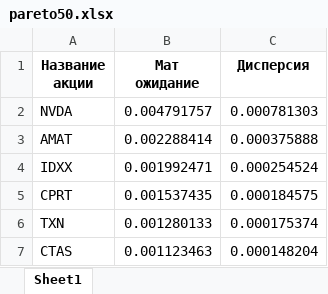
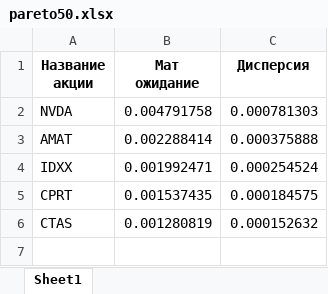
Before and after one commit to dragonpuffle/Wolves-from-wall-street, an Excel workbook: data2/pareto50.xlsx, sheet Sheet1, drawn as a sheet; values as stored, in another font and other column widths than the file's, no borders; removed rows and columns are numbered as before the commit, all else as after; the diff names each change by its address in the sheet, - before the commit and + after, or states it on an @@ line.

```diff
--- a/data2/pareto50.xlsx (sheet Sheet1)
+++ b/data2/pareto50.xlsx (sheet Sheet1)
-B2 (Мат ожидание): 0.004791757
+B2 (Мат ожидание): 0.004791758
-row 6: TXN | 0.001280133 | 0.000175374
-B6 (Мат ожидание): 0.001123463
+B6 (Мат ожидание): 0.001280819
-C6 (Дисперсия): 0.000148204
+C6 (Дисперсия): 0.000152632
```
Also changed, not shown: data2/cov_file.xlsx, data2/portfolio_min_risk_no_short.xlsx, 16 other files.
